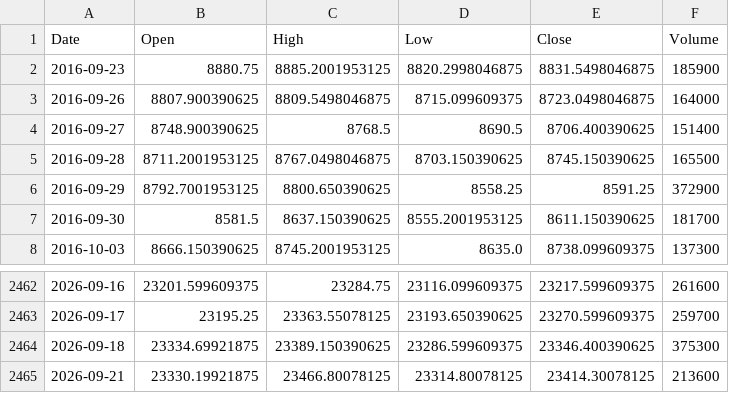
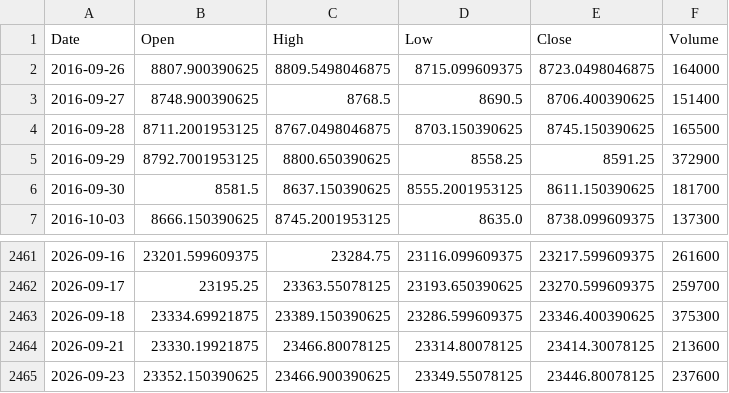
Before and after one commit to abhayv7272/FII-DII-Decode, a CSV file: data/hub/last_good/nifty_price.csv, drawn as a sheet; only a part is shown, gaps mark what is left out; removed rows and columns are numbered as before the commit, all else as after; the diff names each change by its address in the sheet, - before the commit and + after, or states it on an @@ line.

```diff
--- a/data/hub/last_good/nifty_price.csv
+++ b/data/hub/last_good/nifty_price.csv
-row 2: 2016-09-23 | 8880.75 | 8885.2001953125 | 8820.2998046875 | 8831.5498046875 | 185900
+row 2465: 2026-09-23 | 23352.150390625 | 23466.900390625 | 23349.55078125 | 23446.80078125 | 237600
```
Also changed, not shown: data/historical_futures_features.csv, data/historical_option_features.csv, 15 other files.
